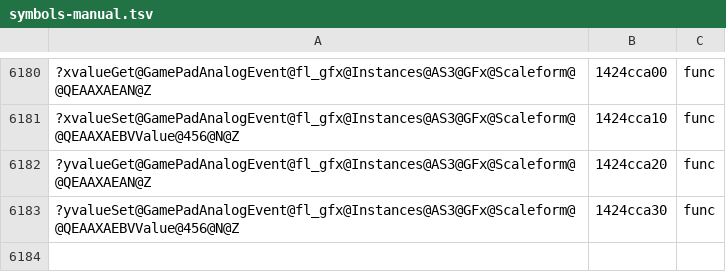
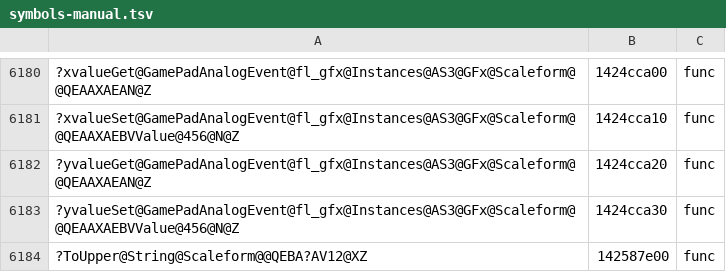
Before and after one commit to riyukuro/MS2Recomp, a TSV file: progress/symbols-manual.tsv, drawn as a sheet; only a part is shown, gaps mark what is left out; the diff names each change by its address in the sheet, - before the commit and + after, or states it on an @@ line.

```diff
--- a/progress/symbols-manual.tsv
+++ b/progress/symbols-manual.tsv
+row 6184: ?ToUpper@String@Scaleform@@QEBA?AV12@XZ | 142587e00 | func
```
